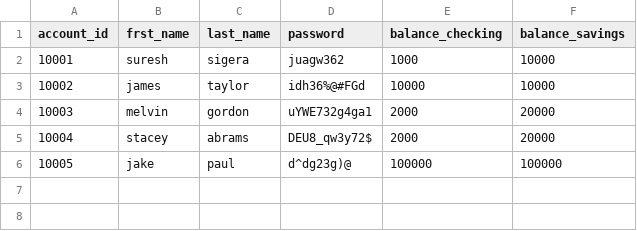
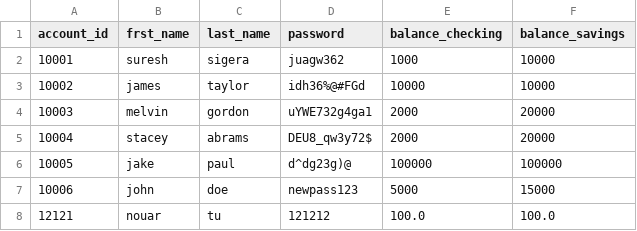
Before and after one commit to tunourah/Python-Banking-App, a CSV file: bank.csv, drawn as a sheet.

```diff
--- a/bank.csv
+++ b/bank.csv
@@ -6 +6,3 @@ account_id;frst_name;last_name;password;balance_checking;balance_savings
 10005;jake;paul;d^dg23g)@;100000;100000
+10006;john;doe;newpass123;5000;15000
+12121;nouar;tu;121212;100.0;100.0
```
Also changed, not shown: 2 other files.
